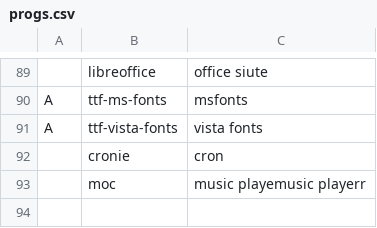
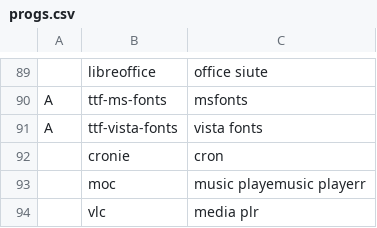
Before and after one commit to bsodloverlinuxsetup/misc, a CSV file: progs.csv, drawn as a sheet; only a part is shown, gaps mark what is left out; the diff names each change by its address in the sheet, - before the commit and + after, or states it on an @@ line.

Commit message:
s+

```diff
--- a/progs.csv
+++ b/progs.csv
+row 94:  | vlc | media plr
```
